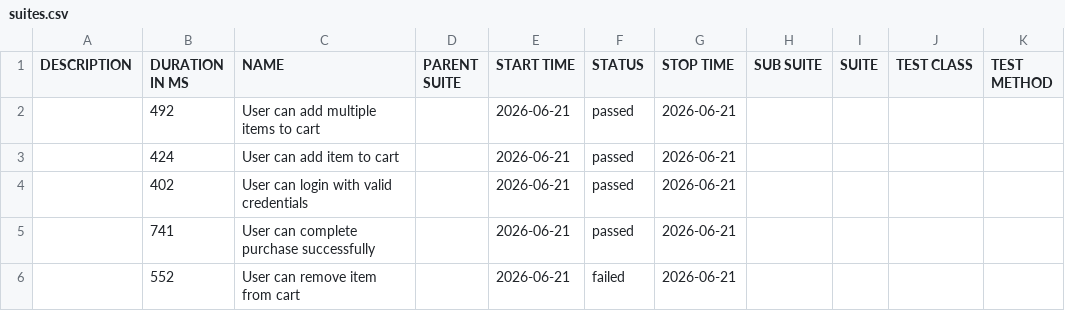
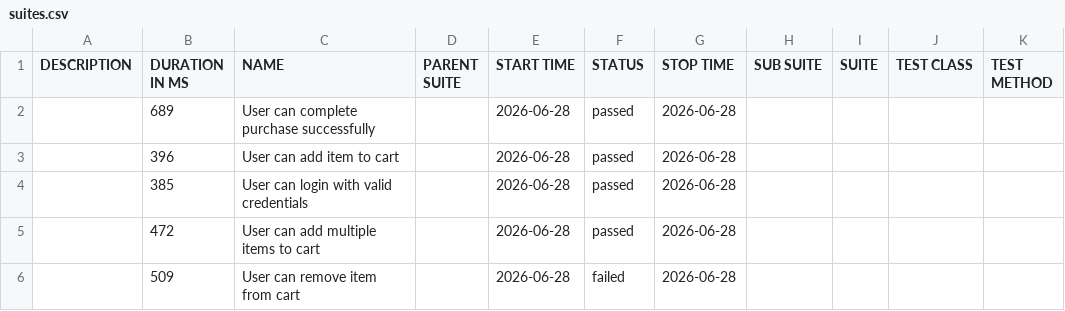
Before and after one commit to AndrewKchn/dotnet-qa-automation-framework, a CSV file: data/suites.csv, drawn as a sheet.

```diff
--- a/data/suites.csv
+++ b/data/suites.csv
@@ -1,6 +1,6 @@
 "DESCRIPTION","DURATION IN MS","NAME","PARENT SUITE","START TIME","STATUS","STOP TIME","SUB SUITE","SUITE","TEST CLASS","TEST METHOD"
-"","492","User can add multiple items to cart","","2026-06-21","passed","2026-06-21","","","",""
-"","424","User can add item to cart","","2026-06-21","passed","2026-06-21","","","",""
-"","402","User can login with valid credentials","","2026-06-21","passed","2026-06-21","","","",""
-"","741","User can complete purchase successfully","","2026-06-21","passed","2026-06-21","","","",""
-"","552","User can remove item from cart","","2026-06-21","failed","2026-06-21","","","",""
+"","689","User can complete purchase successfully","","2026-06-28","passed","2026-06-28","","","",""
+"","396","User can add item to cart","","2026-06-28","passed","2026-06-28","","","",""
+"","385","User can login with valid credentials","","2026-06-28","passed","2026-06-28","","","",""
+"","472","User can add multiple items to cart","","2026-06-28","passed","2026-06-28","","","",""
+"","509","User can remove item from cart","","2026-06-28","failed","2026-06-28","","","",""
```
Also changed, not shown: 35 other files.
